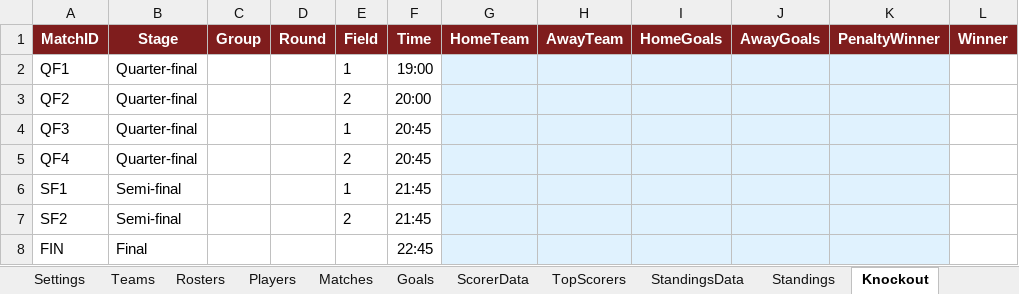
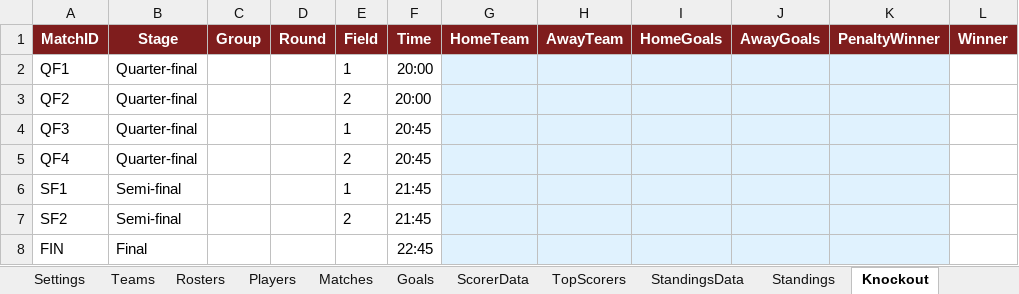
Before and after one commit to Danielm222/12orebosaro, an Excel workbook: 12HBosaro_manager.xlsx, sheet Knockout, drawn as a sheet; only a part is shown; values as stored, in another font and other column widths than the file's, no borders; the diff names each change by its address in the sheet, - before the commit and + after, or states it on an @@ line.

Commit message:
correzione orari fasi finali

```diff
--- a/12HBosaro_manager.xlsx (sheet Knockout)
+++ b/12HBosaro_manager.xlsx (sheet Knockout)
-F2 (Time): 19:00
+F2 (Time): 20:00
```
Also changed, not shown: sheet Export.
